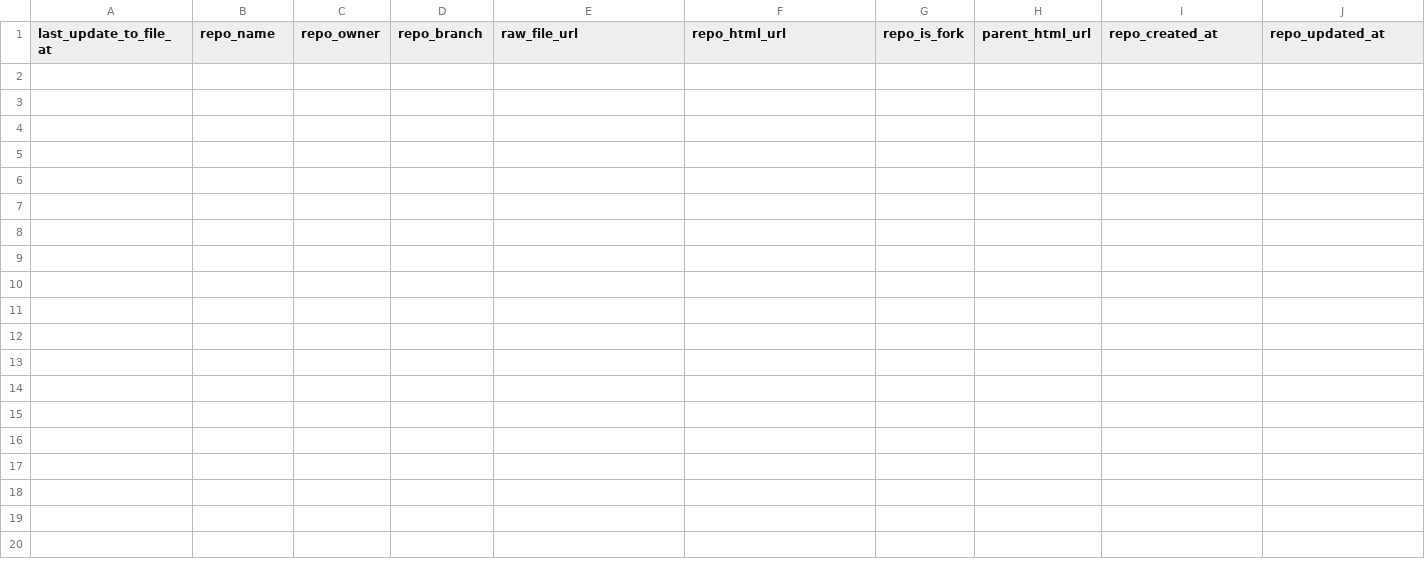
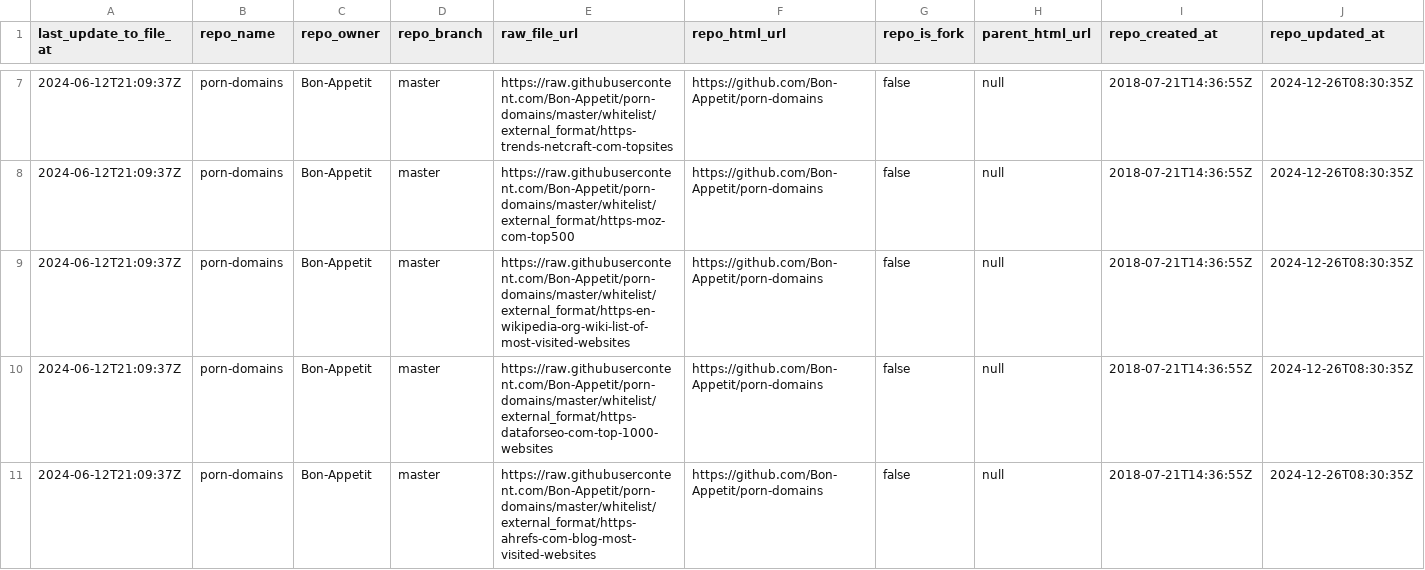
Before and after one commit to Bon-Appetit/porn-domains, a CSV file: whitelist/wl-sources.csv, drawn as a sheet; only a part is shown, gaps mark what is left out; rows hold the shown columns only; the diff covers the shown part only; the diff names each change by its address in the sheet, - before the commit and + after, or states it on an @@ line.

Commit message:
[AUTO] Rebuild CSV files for sources
Runtime: 00h:01m:18s

```diff
--- a/whitelist/wl-sources.csv
+++ b/whitelist/wl-sources.csv
+row 7: 2024-06-12T21:09:37Z | porn-domains | Bon-Appetit | master | https://raw.githubusercontent.com/Bon-Appetit/porn-domains/master/whitelist/external_format/https-trends-netcraft-com-topsites | https://github.com/Bon-Appetit/porn-domains | false | null | 2018-07-21T14:36:55Z | 2024-12-26T08:30:35Z
+row 8: 2024-06-12T21:09:37Z | porn-domains | Bon-Appetit | master | https://raw.githubusercontent.com/Bon-Appetit/porn-domains/master/whitelist/external_format/https-moz-com-top500 | https://github.com/Bon-Appetit/porn-domains | false | null | 2018-07-21T14:36:55Z | 2024-12-26T08:30:35Z
+row 9: 2024-06-12T21:09:37Z | porn-domains | Bon-Appetit | master | https://raw.githubusercontent.com/Bon-Appetit/porn-domains/master/whitelist/external_format/https-en-wikipedia-org-wiki-list-of-most-visited-websites | https://github.com/Bon-Appetit/porn-domains | false | null | 2018-07-21T14:36:55Z | 2024-12-26T08:30:35Z
+row 10: 2024-06-12T21:09:37Z | porn-domains | Bon-Appetit | master | https://raw.githubusercontent.com/Bon-Appetit/porn-domains/master/whitelist/external_format/https-dataforseo-com-top-1000-websites | https://github.com/Bon-Appetit/porn-domains | false | null | 2018-07-21T14:36:55Z | 2024-12-26T08:30:35Z
+row 11: 2024-06-12T21:09:37Z | porn-domains | Bon-Appetit | master | https://raw.githubusercontent.com/Bon-Appetit/porn-domains/master/whitelist/external_format/https-ahrefs-com-blog-most-visited-websites | https://github.com/Bon-Appetit/porn-domains | false | null | 2018-07-21T14:36:55Z | 2024-12-26T08:30:35Z
```
Also changed, not shown: 5 added rows elsewhere in this file, 1 other file.
